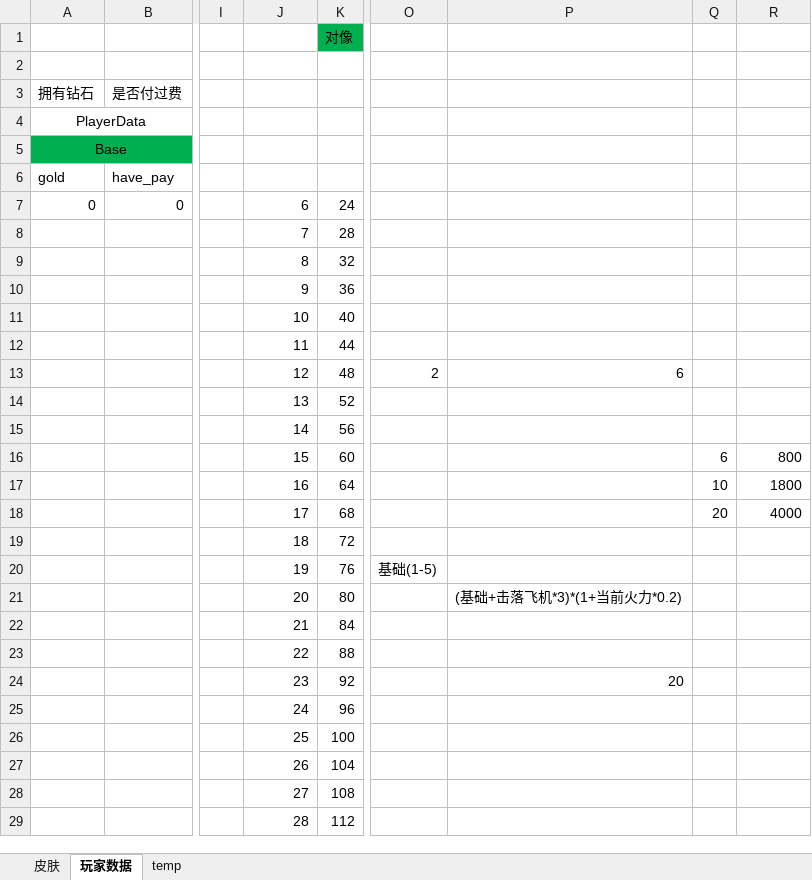
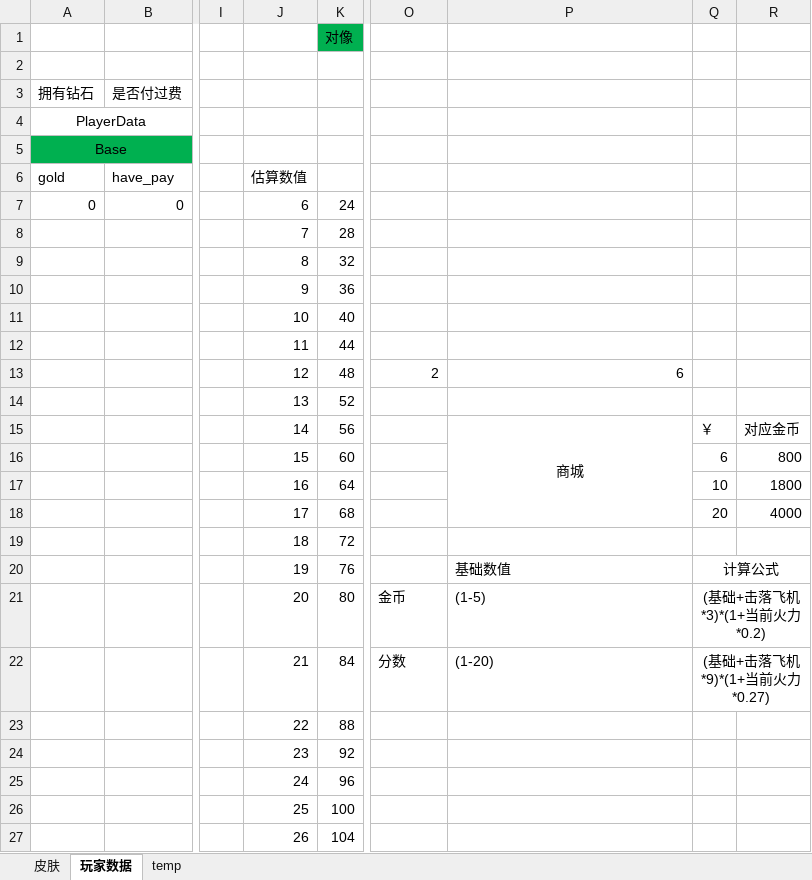
Before and after one commit to richmondx/AirStrike_MoFeng, an Excel workbook: Assets/Doc/皮肤等JSON数据表.xlsx, sheet 玩家数据, drawn as a sheet; only a part is shown, gaps mark what is left out; the shorter side is filled out with more unchanged rows; values as stored, in another font and other column widths than the file's, no borders; the diff names each change by its address in the sheet, - before the commit and + after, or states it on an @@ line.

```diff
--- a/Assets/Doc/皮肤等JSON数据表.xlsx (sheet 玩家数据)
+++ b/Assets/Doc/皮肤等JSON数据表.xlsx (sheet 玩家数据)
-J6: (empty)
+J6: 估算数值
-P15: (empty)
+P15: 商城
+P15:P18 merged
-Q15: (empty)
+Q15: ￥
-R15: (empty)
+R15: 对应金币
-O20: 基础(1-5)
+O20: (empty)
-P20: (empty)
+P20: 基础数值
-Q20: (empty)
+Q20: 计算公式
+Q20:R20 merged
-O21: (empty)
+O21: 金币
-P21: (基础+击落飞机*3)*(1+当前火力*0.2)
+P21: (1-5)
-Q21: (empty)
+Q21: (基础+击落飞机*3)*(1+当前火力*0.2)
+Q21:R21 merged
-O22: (empty)
+O22: 分数
-P22: (empty)
+P22: (1-20)
-Q22: (empty)
+Q22: (基础+击落飞机*9)*(1+当前火力*0.27)
+Q22:R22 merged
-P24: 20
+P24: (empty)
```
Also changed, not shown: 13 other files.
